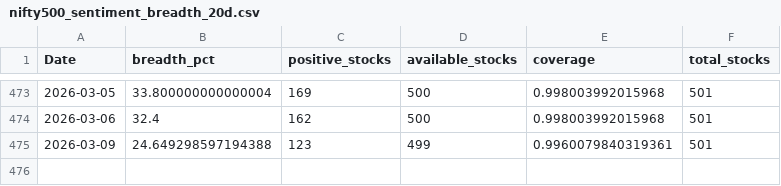
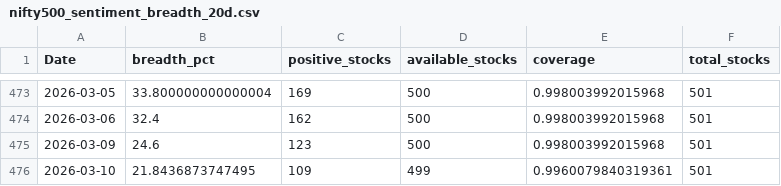
Before and after one commit to CS26-ST/short_term_sentiment_indicator, a CSV file: output/nifty500_sentiment_breadth_20d.csv, drawn as a sheet; only a part is shown, gaps mark what is left out.

```diff
--- a/output/nifty500_sentiment_breadth_20d.csv
+++ b/output/nifty500_sentiment_breadth_20d.csv
@@ -474,2 +474,3 @@ Date,breadth_pct,positive_stocks,available_stocks,coverage,total_stocks
 2026-03-06,32.4,162,500,0.998003992015968,501
-2026-03-09,24.649298597194388,123,499,0.9960079840319361,501
+2026-03-09,24.6,123,500,0.998003992015968,501
+2026-03-10,21.8436873747495,109,499,0.9960079840319361,501
```
Also changed, not shown: 2 other files.
